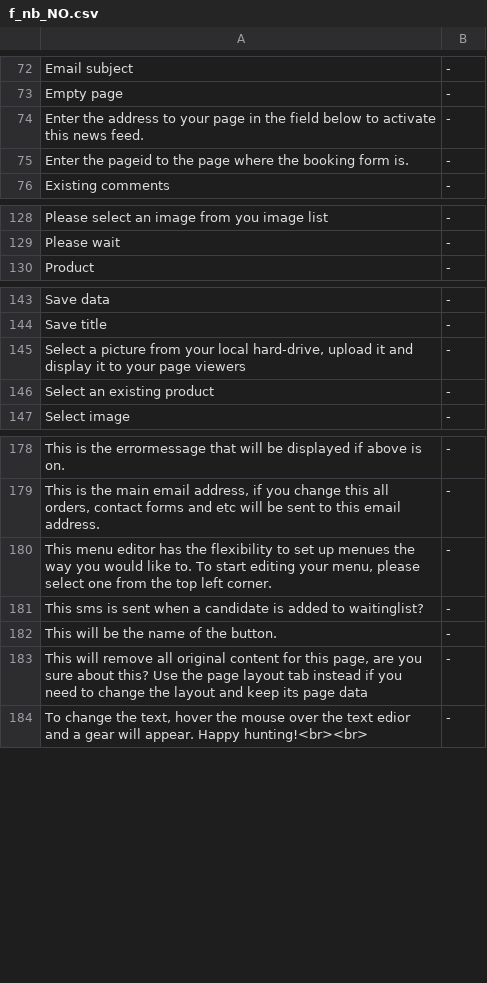
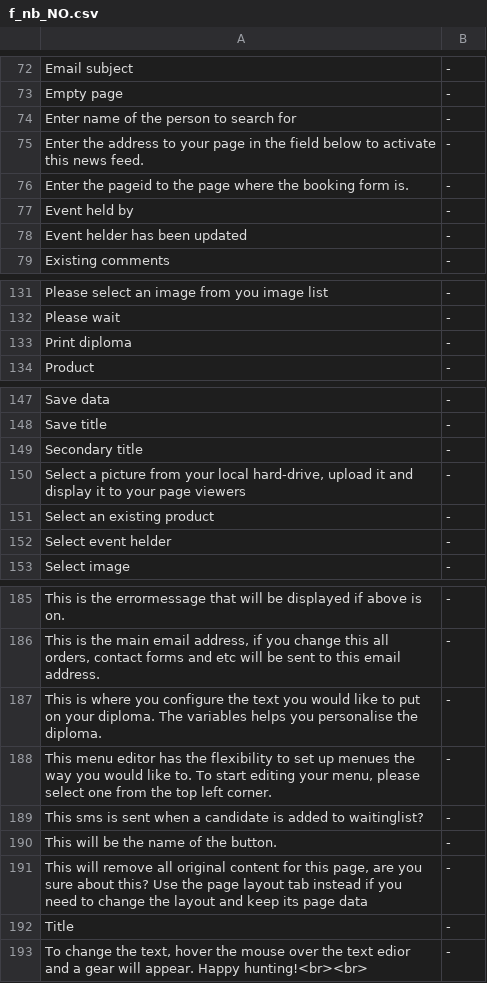
Before and after one commit to tamzidoronno/zaui-v4, a CSV file: com.getshop.client/ROOT/translation/stripped/f_nb_NO.csv, drawn as a sheet; only a part is shown, gaps mark what is left out; the diff covers the shown part only; the diff names each change by its address in the sheet, - before the commit and + after, or states it on an @@ line.

```diff
--- a/com.getshop.client/ROOT/translation/stripped/f_nb_NO.csv
+++ b/com.getshop.client/ROOT/translation/stripped/f_nb_NO.csv
+row 74: Enter name of the person to search for | -
+row 77: Event held by | -
+row 78: Event helder has been updated | -
+row 133: Print diploma | -
+row 149: Secondary title | -
+row 152: Select event helder | -
+row 187: This is where you configure the text you would like to put on your diploma. The variables helps you personalise the diploma. | -
+row 192: Title | -
```
Also changed, not shown: 1 added row elsewhere in this file, com.getshop.client/ROOT/translation/f_base.csv, com.getshop.client/ROOT/translation/stripped/f_en_en.csv, 15 other files.
